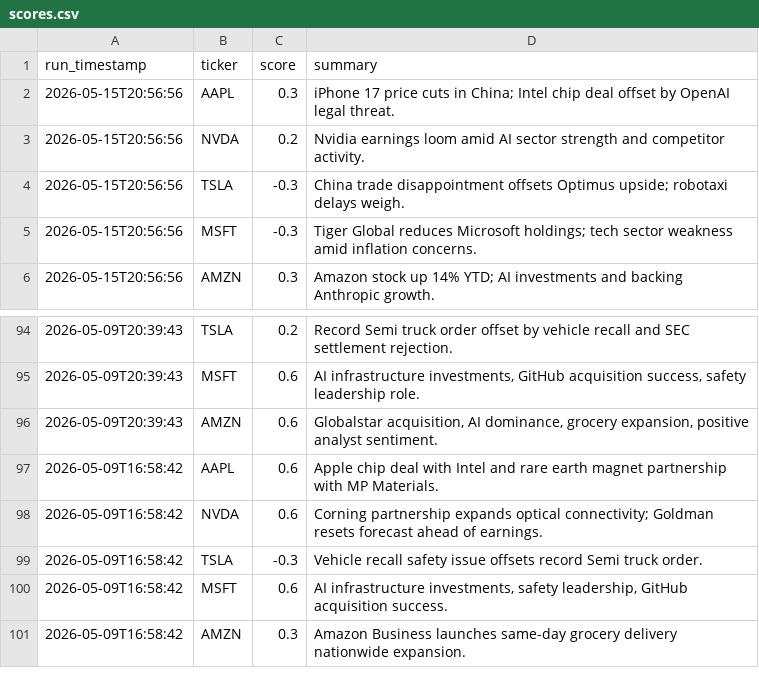
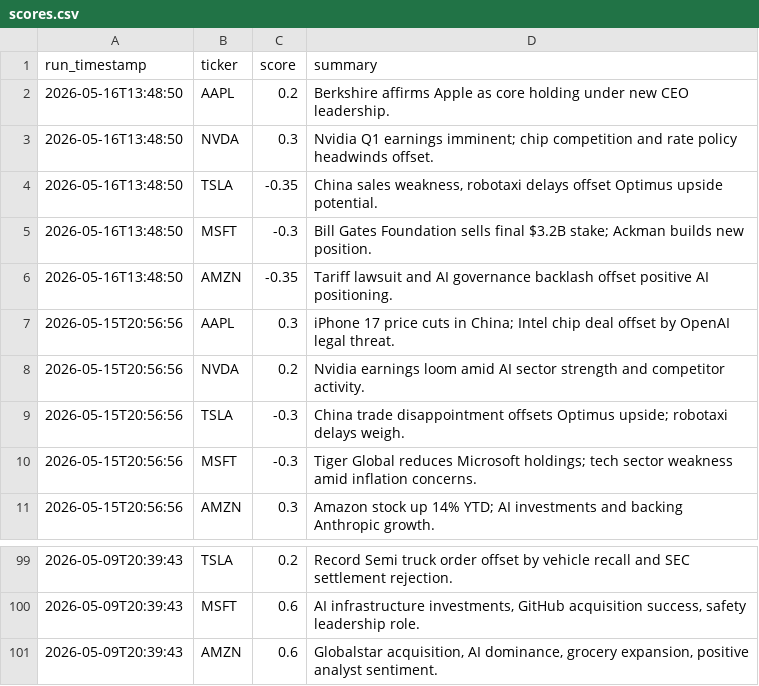
Before and after one commit to williamabrams88-hub/finance---investment-orchestrator, a CSV file: stock-sentiment/reports/scores.csv, drawn as a sheet; only a part is shown, gaps mark what is left out; removed rows and columns are numbered as before the commit, all else as after; the diff names each change by its address in the sheet, - before the commit and + after, or states it on an @@ line.

```diff
--- a/stock-sentiment/reports/scores.csv
+++ b/stock-sentiment/reports/scores.csv
+row 2: 2026-05-16T13:48:50 | AAPL | 0.2 | Berkshire affirms Apple as core holding under new CEO leadership.
+row 3: 2026-05-16T13:48:50 | NVDA | 0.3 | Nvidia Q1 earnings imminent; chip competition and rate policy headwinds offset.
+row 4: 2026-05-16T13:48:50 | TSLA | -0.35 | China sales weakness, robotaxi delays offset Optimus upside potential.
+row 5: 2026-05-16T13:48:50 | MSFT | -0.3 | Bill Gates Foundation sells final $3.2B stake; Ackman builds new position.
+row 6: 2026-05-16T13:48:50 | AMZN | -0.35 | Tariff lawsuit and AI governance backlash offset positive AI positioning.
-row 97: 2026-05-09T16:58:42 | AAPL | 0.6 | Apple chip deal with Intel and rare earth magnet partnership with MP Materials.
-row 98: 2026-05-09T16:58:42 | NVDA | 0.6 | Corning partnership expands optical connectivity; Goldman resets forecast ahead of earnings.
-row 99: 2026-05-09T16:58:42 | TSLA | -0.3 | Vehicle recall safety issue offsets record Semi truck order.
-row 100: 2026-05-09T16:58:42 | MSFT | 0.6 | AI infrastructure investments, safety leadership, GitHub acquisition success.
-row 101: 2026-05-09T16:58:42 | AMZN | 0.3 | Amazon Business launches same-day grocery delivery nationwide expansion.
```
Also changed, not shown: stock-sentiment/reports/daily_digest.csv, stock-sentiment/reports/paper_pnl.csv, 1 other file.
